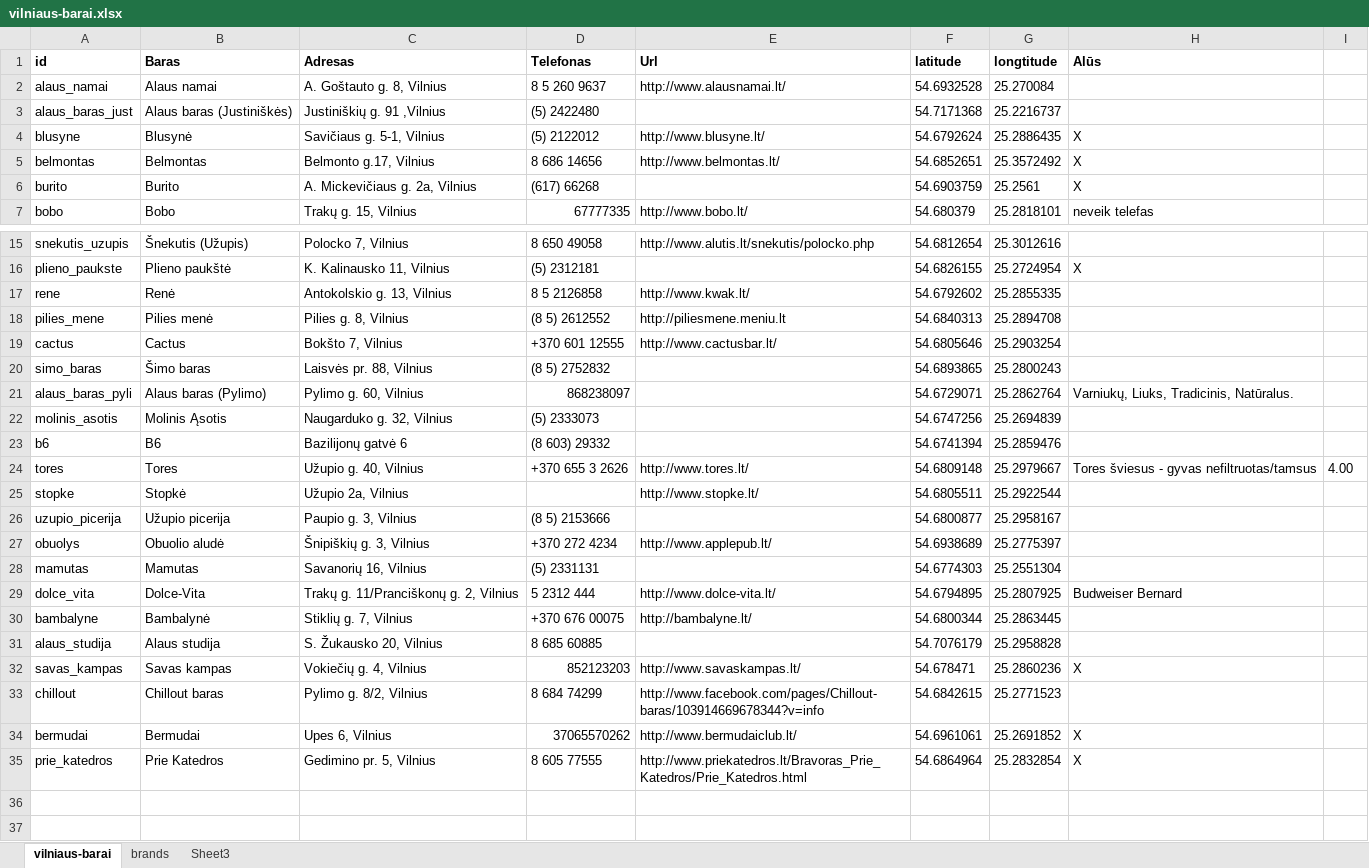
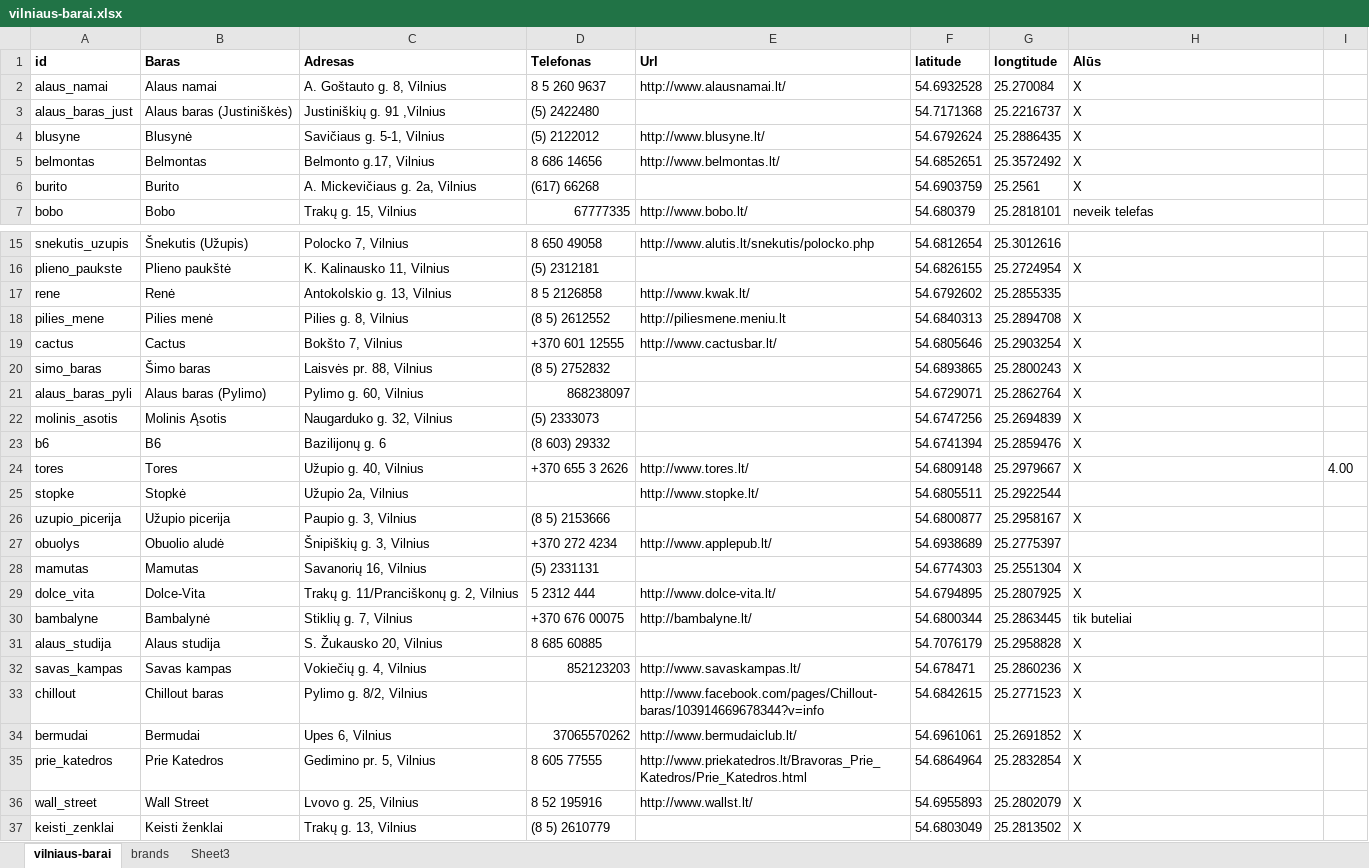
Before and after one commit to vincnetas/alaus-radaras, an Excel workbook: marketing/vilniaus-barai.xlsx, sheet vilniaus-barai, drawn as a sheet; only a part is shown, gaps mark what is left out; values as stored, in another font and other column widths than the file's, no borders; the diff names each change by its address in the sheet, - before the commit and + after, or states it on an @@ line.

```diff
--- a/marketing/vilniaus-barai.xlsx (sheet vilniaus-barai)
+++ b/marketing/vilniaus-barai.xlsx (sheet vilniaus-barai)
-H2:H3 (Alūs): (empty)
+H2:H3 (Alūs): X
-H18:H20 (Alūs): (empty)
+H18:H20 (Alūs): X
-H21 (Alūs): Varniukų, Liuks, Tradicinis, Natūralus.
+H21 (Alūs): X
-H22:H23 (Alūs): (empty)
+H22:H23 (Alūs): X
-C23 (Adresas): Bazilijonų gatvė 6
+C23 (Adresas): Bazilijonų g. 6
-H24 (Alūs): Tores šviesus - gyvas nefiltruotas/tamsus
+H24 (Alūs): X
-H26 (Alūs): (empty)
+H26 (Alūs): X
-H28 (Alūs): (empty)
+H28 (Alūs): X
-H29 (Alūs): Budweiser Bernard
+H29 (Alūs): X
-H30 (Alūs): (empty)
+H30 (Alūs): tik buteliai
-H31 (Alūs): (empty)
+H31 (Alūs): X
-D33 (Telefonas): 8 684 74299
+D33 (Telefonas): (empty)
-H33 (Alūs): (empty)
+H33 (Alūs): X
+row 36: wall_street | Wall Street | Lvovo g. 25, Vilnius | 8 52 195916 | http://www.wallst.lt/ | 54.6955893 | 25.2802079 | X
+row 37: keisti_zenklai | Keisti ženklai | Trakų g. 13, Vilnius | (8 5) 2610779 |  | 54.6803049 | 25.2813502 | X
```
Also changed, not shown: sheet brands, 1 other file.
